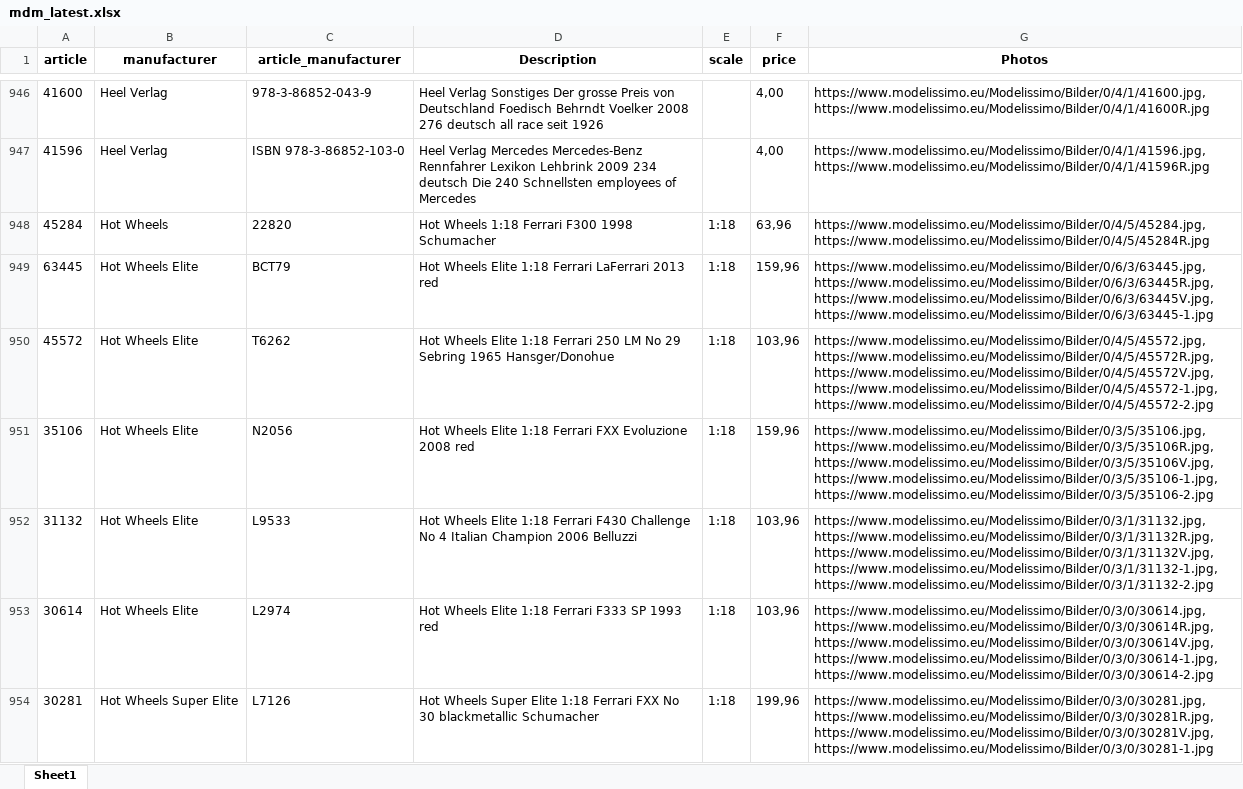
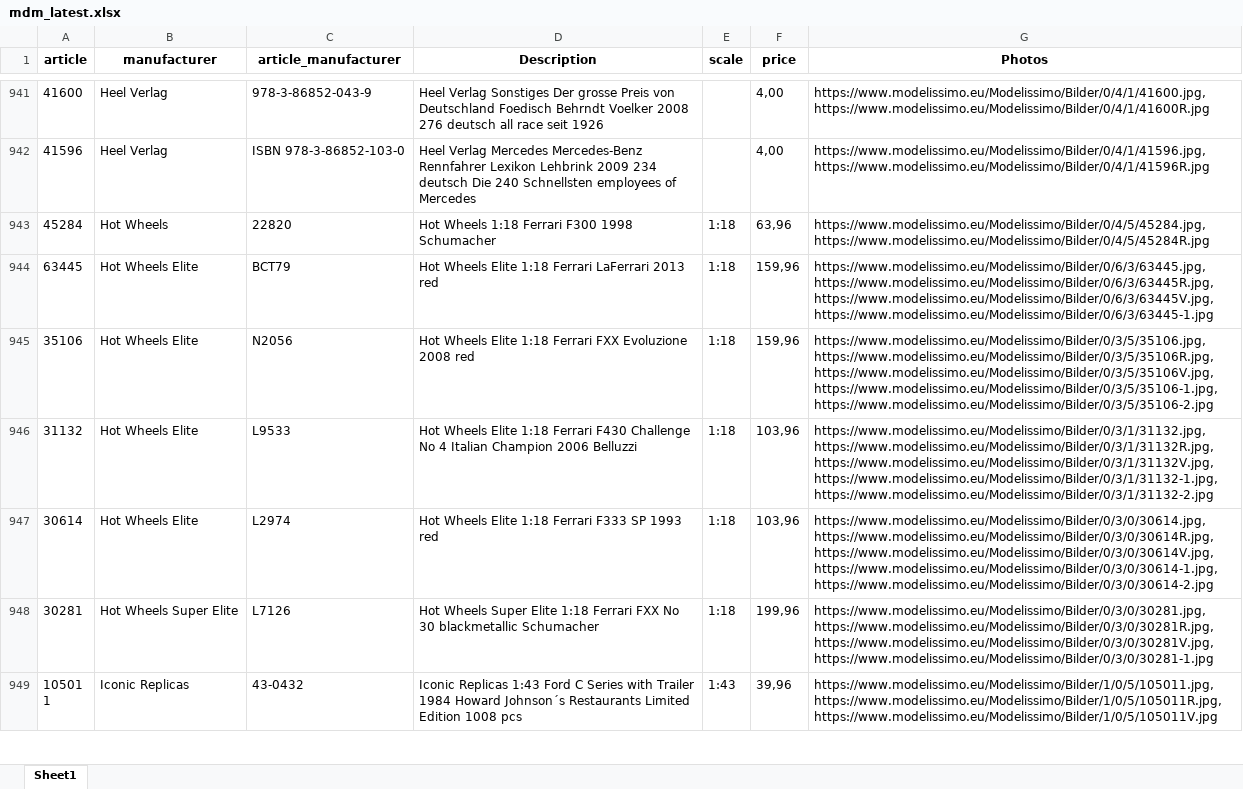
Before and after one commit to MBDeath-meow/RTMX_IMAGES, an Excel workbook: mdm_latest.xlsx, sheet Sheet1, drawn as a sheet; only a part is shown, gaps mark what is left out; the shorter side is filled out with more unchanged rows; values as stored, in another font and other column widths than the file's, no borders; removed rows and columns are numbered as before the commit, all else as after; the diff covers the shown part only; the diff names each change by its address in the sheet, - before the commit and + after, or states it on an @@ line.

Commit message:
MDM latest update 2026-11-23 15:04

```diff
--- a/mdm_latest.xlsx (sheet Sheet1)
+++ b/mdm_latest.xlsx (sheet Sheet1)
-row 950: 45572 | Hot Wheels Elite | T6262 | Hot Wheels Elite 1:18 Ferrari 250 LM No 29 Sebring 1965 Hansger/Donohue | 1:18 | 103,96 | https://www.modelissimo.eu/Modelissimo/Bilder/0/4/5/45572.jpg, https://www.modelissimo.eu/Modelissimo/Bilder/0/4/5/45572R.jpg, https://www.modelissimo.eu/Modelissimo/Bilder/0/4/5/45572V.jpg, https://www.modelissimo.eu/Modelissimo/Bilder/0/4/5/45572-1.jpg, https://www.modelissimo.eu/Modelissimo/Bilder/0/4/5/45572-2.jpg
```
Also changed, not shown: 4 added rows, 44 removed rows and 5 edited cells elsewhere in this sheet.
